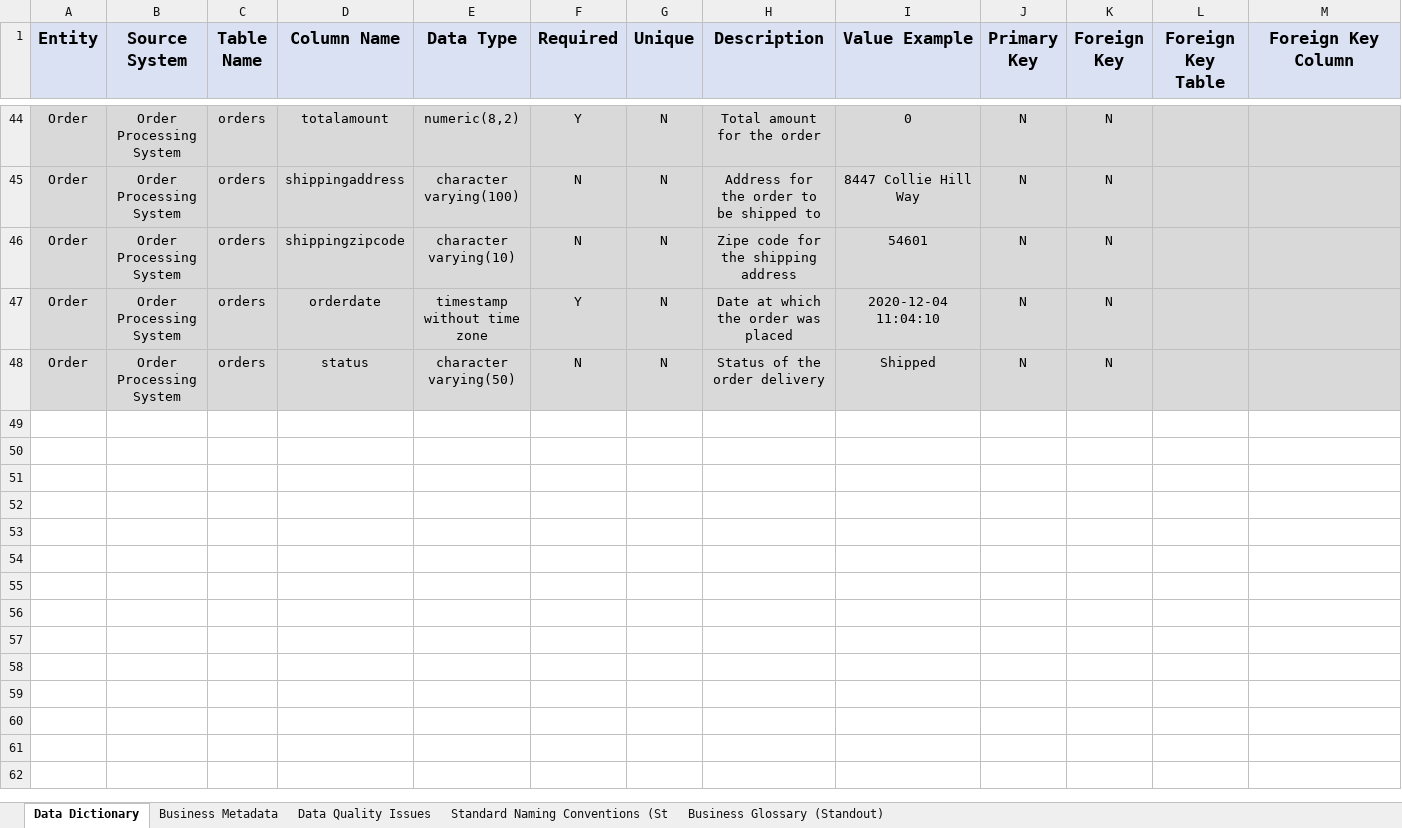
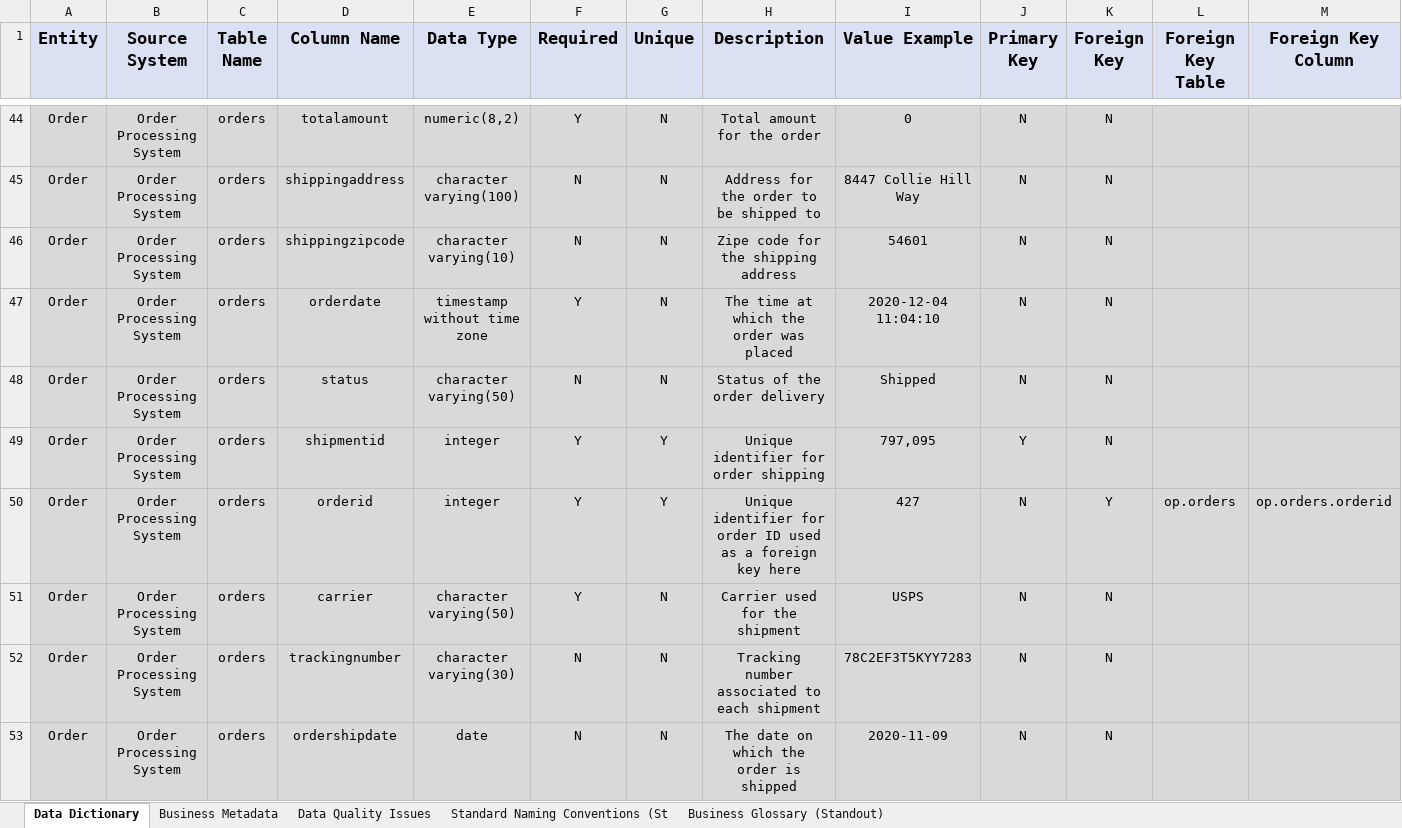
Before and after one commit to Polyhistor/Sneaker-Park-Data-Governance-Project, an Excel workbook: Copy of SneakerPark Templates.xlsx, sheet Data Dictionary, drawn as a sheet; only a part is shown, gaps mark what is left out; values as stored, in another font and other column widths than the file's, no borders; the diff names each change by its address in the sheet, - before the commit and + after, or states it on an @@ line.

Commit message:
finalized order entity

```diff
--- a/Copy of SneakerPark Templates.xlsx (sheet Data Dictionary)
+++ b/Copy of SneakerPark Templates.xlsx (sheet Data Dictionary)
-H47 (Description): Date at which the order was placed
+H47 (Description): The time at which the order was placed
+row 49: Order | Order Processing System | orders | shipmentid | integer | Y | Y | Unique identifier for order shipping | 797,095 | Y | N
+row 50: Order | Order Processing System | orders | orderid | integer | Y | Y | Unique identifier for order ID used as a foreign key here | 427 | N | Y | op.orders | op.orders.orderid
+row 51: Order | Order Processing System | orders | carrier | character varying(50) | Y | N | Carrier used for the shipment | USPS | N | N
+row 52: Order | Order Processing System | orders | trackingnumber | character varying(30) | N | N | Tracking number associated to each shipment | 78C2EF3T5KYY7283 | N | N
+row 53: Order | Order Processing System | orders | ordershipdate | date | N | N | The date on which the order is shipped | 2020-11-09 | N | N
```
